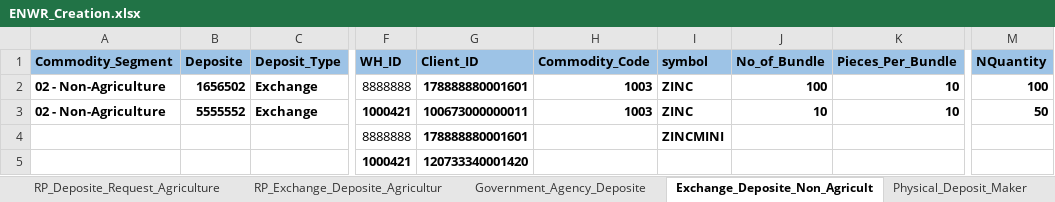
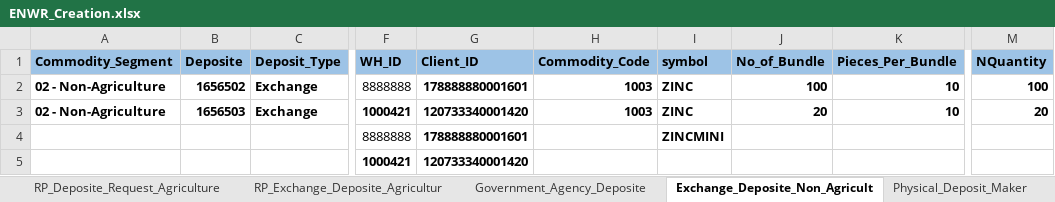
Before and after one commit to Abhishekthasal/COUNTRYWIDE-COMMODITY-REPOSITORY-LIMITED, an Excel workbook: Data/ENWR_Creation.xlsx, sheet Exchange_Deposite_Non_Agricult, drawn as a sheet; only a part is shown, gaps mark what is left out; values as stored, in another font and other column widths than the file's, no borders; the diff names each change by its address in the sheet, - before the commit and + after, or states it on an @@ line.

```diff
--- a/Data/ENWR_Creation.xlsx (sheet Exchange_Deposite_Non_Agricult)
+++ b/Data/ENWR_Creation.xlsx (sheet Exchange_Deposite_Non_Agricult)
-B3 (Deposite): 5555552
+B3 (Deposite): 1656503
-G3 (Client_ID): 100673000000011
+G3 (Client_ID): 120733340001420
-J3 (No_of_Bundle): 10
+J3 (No_of_Bundle): 20
-M3 (NQuantity): 50
+M3 (NQuantity): 20
```
Also changed, not shown: sheet RP_Deposite_Request_Agriculture, sheet Exchange_Non_Agriculture_Physic, sheet Physical_Deposit_Maker, sheet Deposite_Assayer_Maker, 25 other files.
